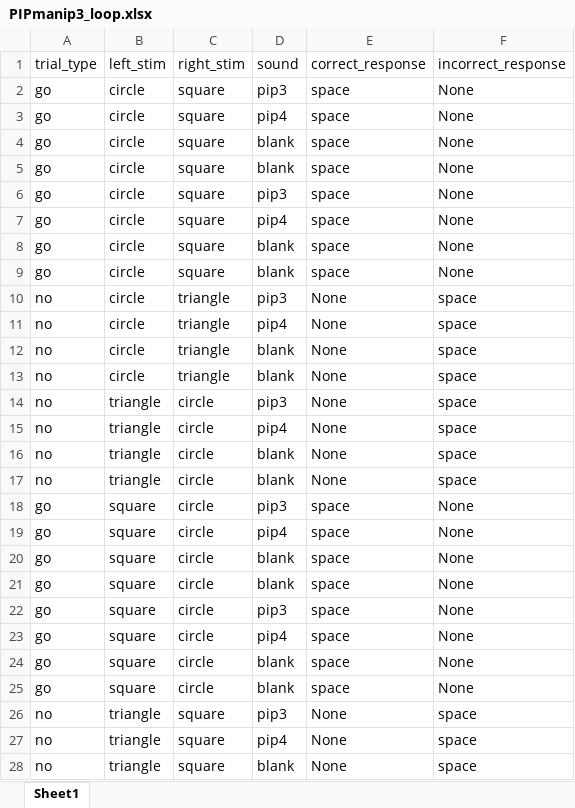
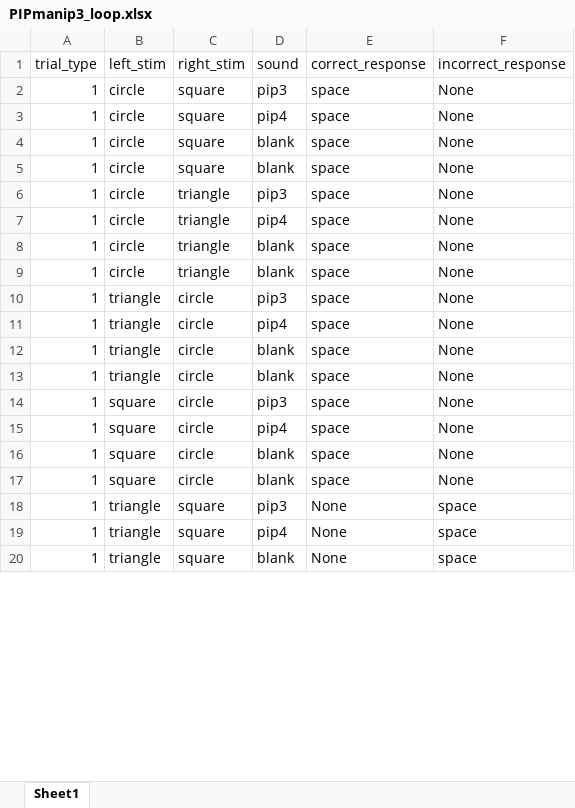
Before and after one commit to amitchell12/PIP, an Excel workbook: Stimulus code/PIPmanip3_loop.xlsx, sheet Sheet1, drawn as a sheet; only a part is shown; values as stored, in another font and other column widths than the file's, no borders; removed rows and columns are numbered as before the commit, all else as after; the diff covers the shown part only; the diff names each change by its address in the sheet, - before the commit and + after, or states it on an @@ line.

Commit message:
PIPmanip v3
Adding images so can vary from one side to other

```diff
--- a/Stimulus code/PIPmanip3_loop.xlsx (sheet Sheet1)
+++ b/Stimulus code/PIPmanip3_loop.xlsx (sheet Sheet1)
-A2:A9 (trial_type): go
+A2:A9 (trial_type): 1
-C6:C9 (right_stim): square
+C6:C9 (right_stim): triangle
-row 10: no | circle | triangle | pip3 | None | space
-row 11: no | circle | triangle | pip4 | None | space
-row 12: no | circle | triangle | blank | None | space
-row 13: no | circle | triangle | blank | None | space
-row 14: no | triangle | circle | pip3 | None | space
-row 15: no | triangle | circle | pip4 | None | space
-row 16: no | triangle | circle | blank | None | space
-row 17: no | triangle | circle | blank | None | space
-A10:A17 (trial_type): go
+A10:A17 (trial_type): 1
-B10:B13 (left_stim): square
+B10:B13 (left_stim): triangle
-A18:A20 (trial_type): no
+A18:A20 (trial_type): 1
```
Also changed, not shown: 2 removed rows and 11 edited cells elsewhere in this sheet, 7 other files.
